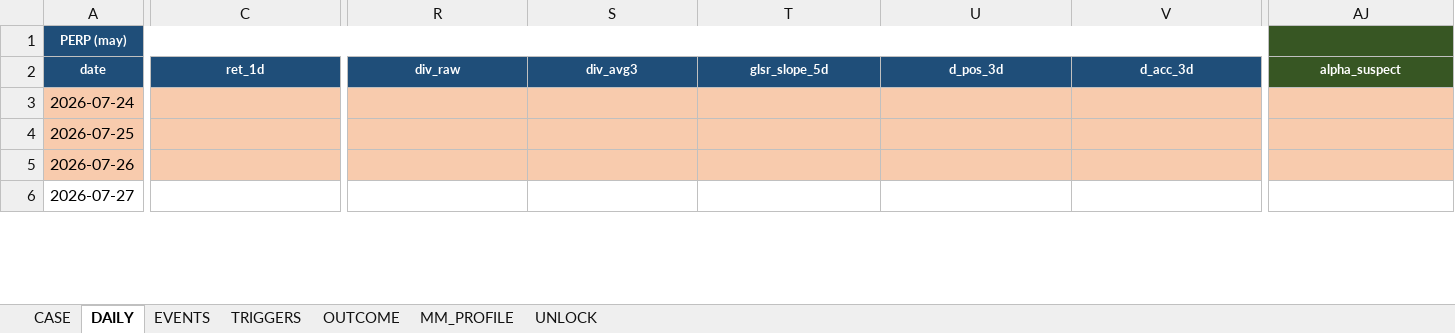
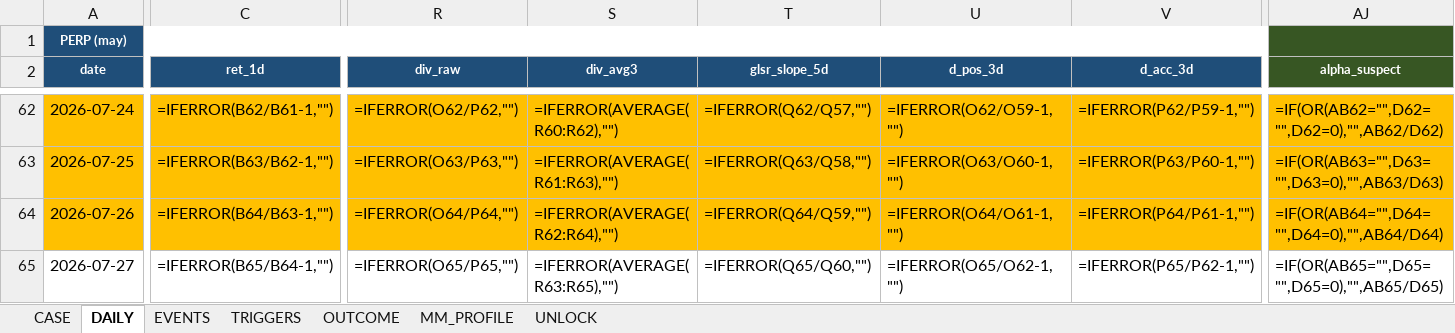
Before and after one commit to Tienbui228/whale_data, an Excel workbook: docs/case_files/CASE_BR.xlsx, sheet DAILY, drawn as a sheet; only a part is shown, gaps mark what is left out; values as stored, in another font and other column widths than the file's, no borders; formulas without a stored value are shown as written; addresses are those after the commit; the diff covers the shown part only; the diff names each change by its address in the sheet, - before the commit and + after, or states it on an @@ line.

```diff
--- a/docs/case_files/CASE_BR.xlsx (sheet DAILY)
+++ b/docs/case_files/CASE_BR.xlsx (sheet DAILY)
-C1:V1 fill: #1F4E79
+C1:V1 fill: none
-AJ1 fill: #375623
+AJ1 fill: none
-A62:AJ64 fill: #F8CBAD
+A62:AJ64 fill: #FFC000
-C62 (ret_1d): (empty)
+C62 (ret_1d): =IFERROR(B62/B61-1,"")
-R62 (div_raw): (empty)
+R62 (div_raw): =IFERROR(O62/P62,"")
-S62 (div_avg3): (empty)
+S62 (div_avg3): =IFERROR(AVERAGE(R60:R62),"")
-T62 (glsr_slope_5d): (empty)
+T62 (glsr_slope_5d): =IFERROR(Q62/Q57,"")
-U62 (d_pos_3d): (empty)
+U62 (d_pos_3d): =IFERROR(O62/O59-1,"")
-V62 (d_acc_3d): (empty)
+V62 (d_acc_3d): =IFERROR(P62/P59-1,"")
-AJ62 (alpha_suspect): (empty)
+AJ62 (alpha_suspect): =IF(OR(AB62="",D62="",D62=0),"",AB62/D62)
-C63 (ret_1d): (empty)
+C63 (ret_1d): =IFERROR(B63/B62-1,"")
-R63 (div_raw): (empty)
+R63 (div_raw): =IFERROR(O63/P63,"")
-S63 (div_avg3): (empty)
+S63 (div_avg3): =IFERROR(AVERAGE(R61:R63),"")
-T63 (glsr_slope_5d): (empty)
+T63 (glsr_slope_5d): =IFERROR(Q63/Q58,"")
-U63 (d_pos_3d): (empty)
+U63 (d_pos_3d): =IFERROR(O63/O60-1,"")
-V63 (d_acc_3d): (empty)
+V63 (d_acc_3d): =IFERROR(P63/P60-1,"")
-AJ63 (alpha_suspect): (empty)
+AJ63 (alpha_suspect): =IF(OR(AB63="",D63="",D63=0),"",AB63/D63)
-C64 (ret_1d): (empty)
+C64 (ret_1d): =IFERROR(B64/B63-1,"")
-R64 (div_raw): (empty)
+R64 (div_raw): =IFERROR(O64/P64,"")
-S64 (div_avg3): (empty)
+S64 (div_avg3): =IFERROR(AVERAGE(R62:R64),"")
-T64 (glsr_slope_5d): (empty)
+T64 (glsr_slope_5d): =IFERROR(Q64/Q59,"")
-U64 (d_pos_3d): (empty)
+U64 (d_pos_3d): =IFERROR(O64/O61-1,"")
-V64 (d_acc_3d): (empty)
+V64 (d_acc_3d): =IFERROR(P64/P61-1,"")
-AJ64 (alpha_suspect): (empty)
+AJ64 (alpha_suspect): =IF(OR(AB64="",D64="",D64=0),"",AB64/D64)
-C65 (ret_1d): (empty)
+C65 (ret_1d): =IFERROR(B65/B64-1,"")
-R65 (div_raw): (empty)
+R65 (div_raw): =IFERROR(O65/P65,"")
-S65 (div_avg3): (empty)
+S65 (div_avg3): =IFERROR(AVERAGE(R63:R65),"")
-T65 (glsr_slope_5d): (empty)
+T65 (glsr_slope_5d): =IFERROR(Q65/Q60,"")
-U65 (d_pos_3d): (empty)
+U65 (d_pos_3d): =IFERROR(O65/O62-1,"")
-V65 (d_acc_3d): (empty)
+V65 (d_acc_3d): =IFERROR(P65/P62-1,"")
-AJ65 (alpha_suspect): (empty)
+AJ65 (alpha_suspect): =IF(OR(AB65="",D65="",D65=0),"",AB65/D65)
```
Also changed, not shown: 59 added rows, 2 removed rows, 27 edited cells and cell formats elsewhere in this sheet, docs/case_files/CASE_TAG.xlsx, 7 other files.
